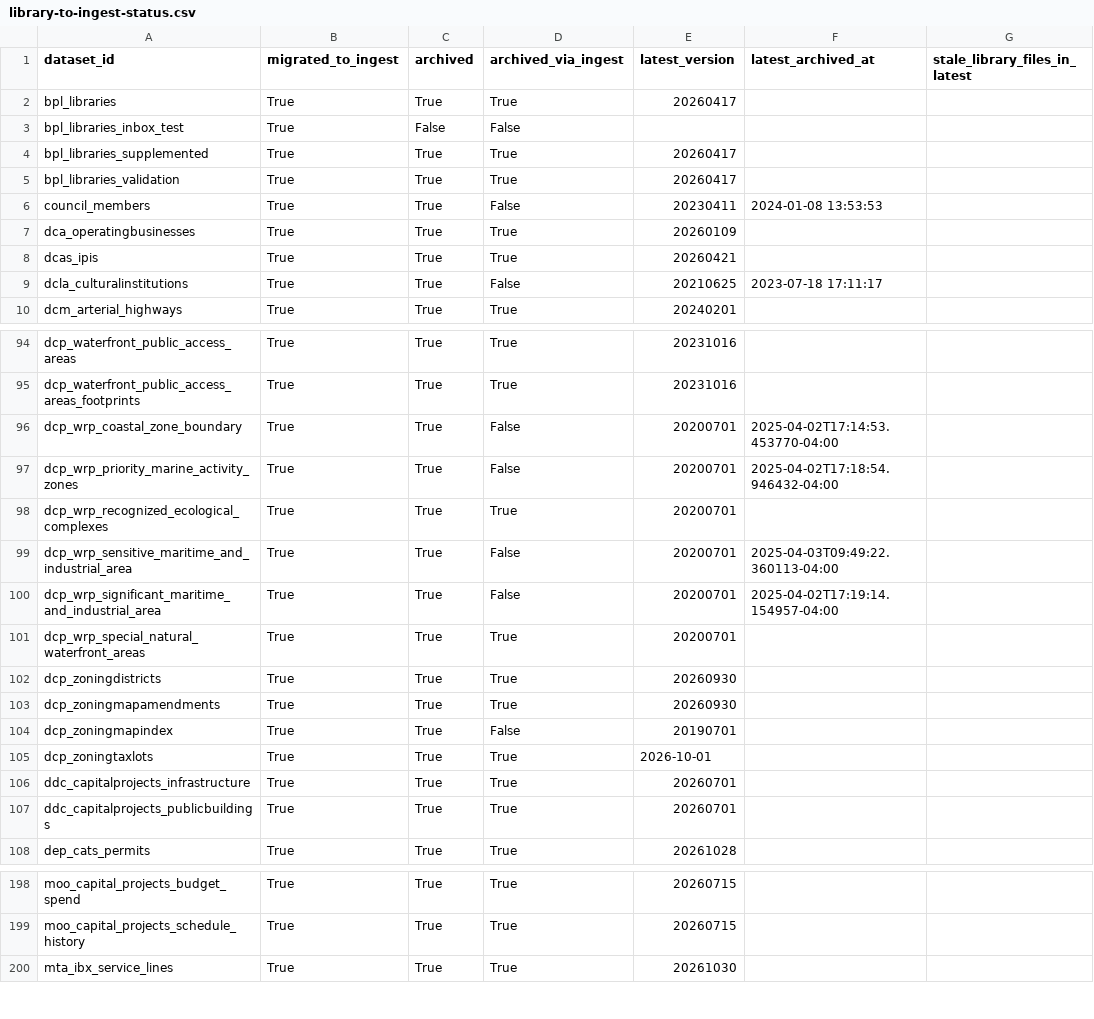
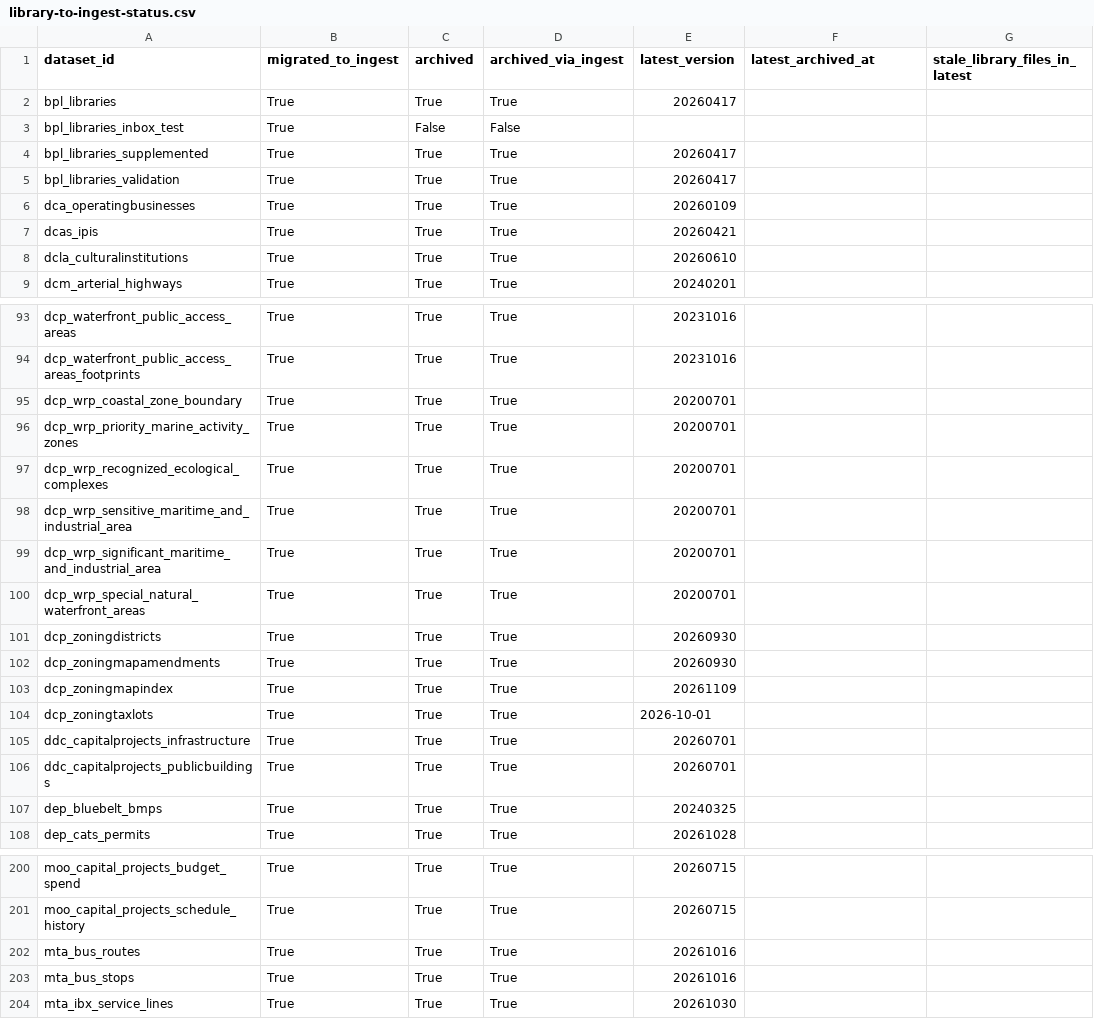
Before and after one commit to NYCPlanning/data-engineering, a CSV file: docs/dcpy/library-to-ingest-status.csv, drawn as a sheet; only a part is shown, gaps mark what is left out; the diff covers the shown part only.

Commit message:
retire council_members and record ingest re-archives

```diff
--- a/docs/dcpy/library-to-ingest-status.csv
+++ b/docs/dcpy/library-to-ingest-status.csv
@@ -5,6 +5,5 @@ bpl_libraries_supplemented,True,True,True,20260417,,
 bpl_libraries_validation,True,True,True,20260417,,
-council_members,True,True,False,20230411,2024-01-08 13:53:53,
 dca_operatingbusinesses,True,True,True,20260109,,
 dcas_ipis,True,True,True,20260421,,
-dcla_culturalinstitutions,True,True,False,20210625,2023-07-18 17:11:17,
+dcla_culturalinstitutions,True,True,True,20260610,,
 dcm_arterial_highways,True,True,True,20240201,,
@@ -95,7 +94,7 @@ dcp_waterfront_public_access_areas,True,True,True,20231016,,
 dcp_waterfront_public_access_areas_footprints,True,True,True,20231016,,
-dcp_wrp_coastal_zone_boundary,True,True,False,20200701,2025-04-02T17:14:53.453770-04:00,
-dcp_wrp_priority_marine_activity_zones,True,True,False,20200701,2025-04-02T17:18:54.946432-04:00,
+dcp_wrp_coastal_zone_boundary,True,True,True,20200701,,
+dcp_wrp_priority_marine_activity_zones,True,True,True,20200701,,
 dcp_wrp_recognized_ecological_complexes,True,True,True,20200701,,
-dcp_wrp_sensitive_maritime_and_industrial_area,True,True,False,20200701,2025-04-03T09:49:22.360113-04:00,
-dcp_wrp_significant_maritime_and_industrial_area,True,True,False,20200701,2025-04-02T17:19:14.154957-04:00,
+dcp_wrp_sensitive_maritime_and_industrial_area,True,True,True,20200701,,
+dcp_wrp_significant_maritime_and_industrial_area,True,True,True,20200701,,
 dcp_wrp_special_natural_waterfront_areas,True,True,True,20200701,,
@@ -103,3 +102,3 @@ dcp_zoningdistricts,True,True,True,20260930,,
 dcp_zoningmapamendments,True,True,True,20260930,,
-dcp_zoningmapindex,True,True,False,20190701,,
+dcp_zoningmapindex,True,True,True,20261109,,
 dcp_zoningtaxlots,True,True,True,2026-10-01,,
@@ -107,2 +106,3 @@ ddc_capitalprojects_infrastructure,True,True,True,20260701,,
 ddc_capitalprojects_publicbuildings,True,True,True,20260701,,
+dep_bluebelt_bmps,True,True,True,20240325,,
 dep_cats_permits,True,True,True,20261028,,
@@ -199,2 +201,4 @@ moo_capital_projects_budget_spend,True,True,True,20260715,,
 moo_capital_projects_schedule_history,True,True,True,20260715,,
+mta_bus_routes,True,True,True,20261016,,
+mta_bus_stops,True,True,True,20261016,,
 mta_ibx_service_lines,True,True,True,20261030,,
```
Also changed, not shown: 2 added rows and 32 edited cells elsewhere in this file, 3 other files.
